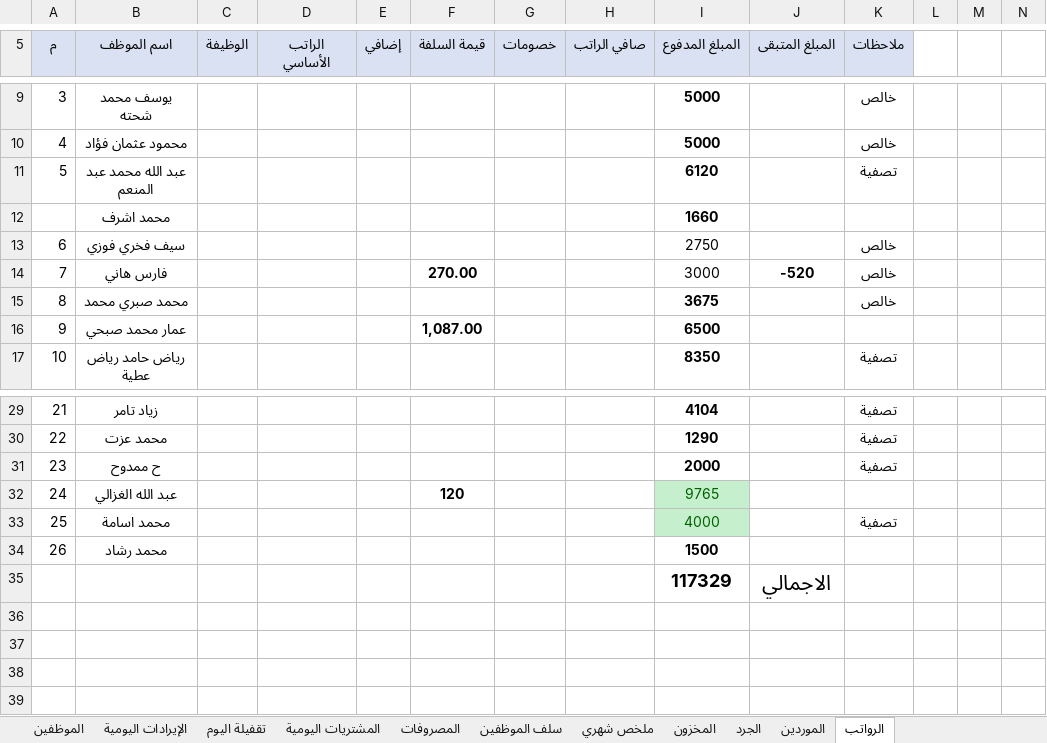
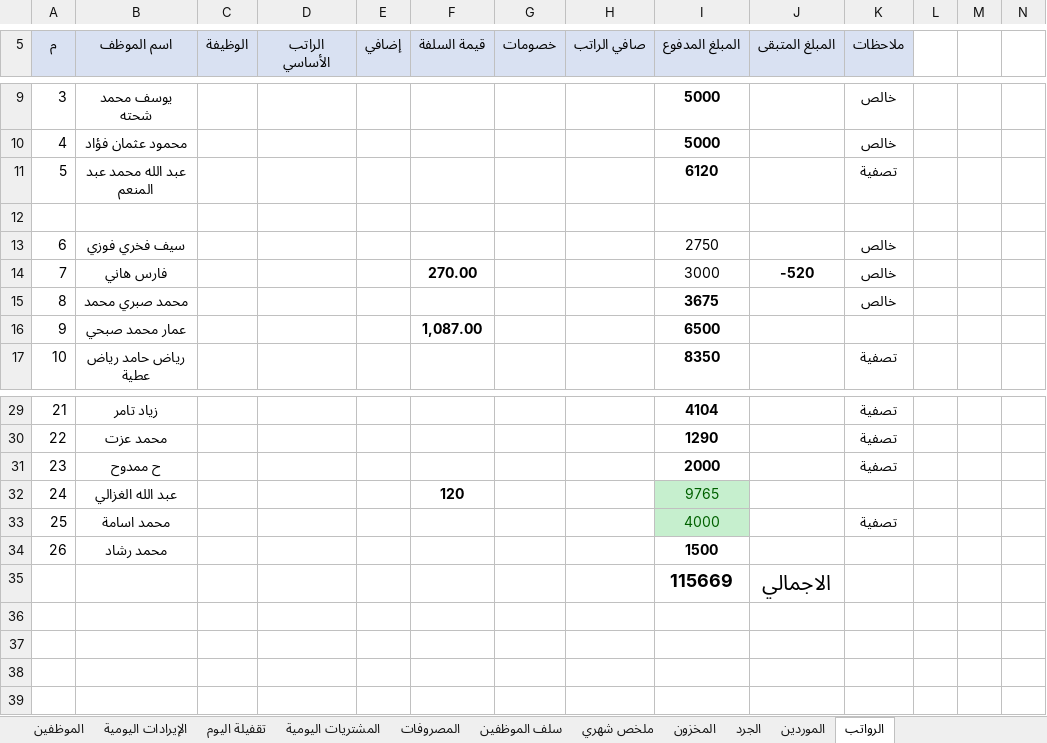
Before and after one commit to Eid1-ops/sheet-excel-cafe-2M, an Excel workbook: Cafe 2M.xlsx, sheet الرواتب, drawn as a sheet; only a part is shown, gaps mark what is left out; values as stored, in another font and other column widths than the file's, no borders; rows hold the shown columns only; the diff names each change by its address in the sheet, - before the commit and + after, or states it on an @@ line.

```diff
--- a/Cafe 2M.xlsx (sheet الرواتب)
+++ b/Cafe 2M.xlsx (sheet الرواتب)
-row 12:  | محمد اشرف |  |  |  |  |  |  | 1660
+row 12: (empty)
-I35 (المبلغ المدفوع): 117329
+I35 (المبلغ المدفوع): 115669
```
Also changed, not shown: sheet ملخص شهري, 2 other files.
